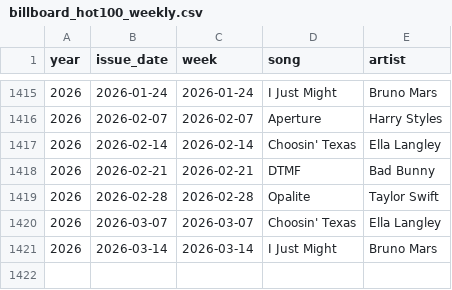
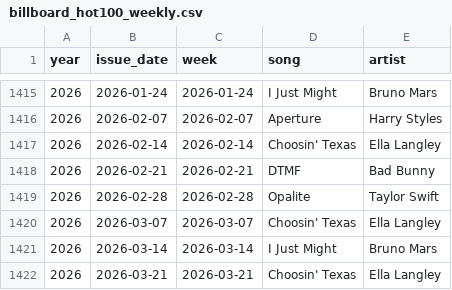
Before and after one commit to caevruss/billboard-hot100-scraper, a CSV file: DataSources/billboard_hot100_weekly.csv, drawn as a sheet; only a part is shown, gaps mark what is left out.

```diff
--- a/DataSources/billboard_hot100_weekly.csv
+++ b/DataSources/billboard_hot100_weekly.csv
@@ -1421 +1421,2 @@ year,issue_date,week,song,artist
 2026,2026-03-14,2026-03-14,I Just Might,Bruno Mars
+2026,2026-03-21,2026-03-21,Choosin' Texas,Ella Langley
```
Also changed, not shown: 2 other files.
